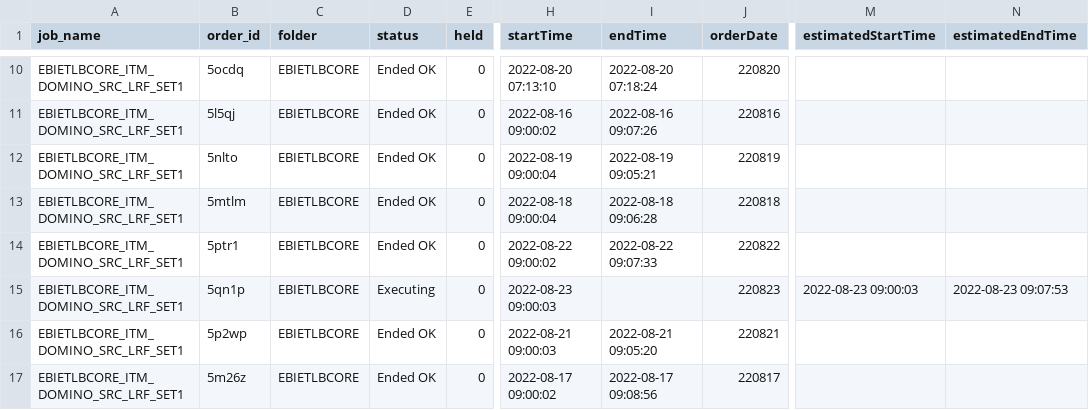
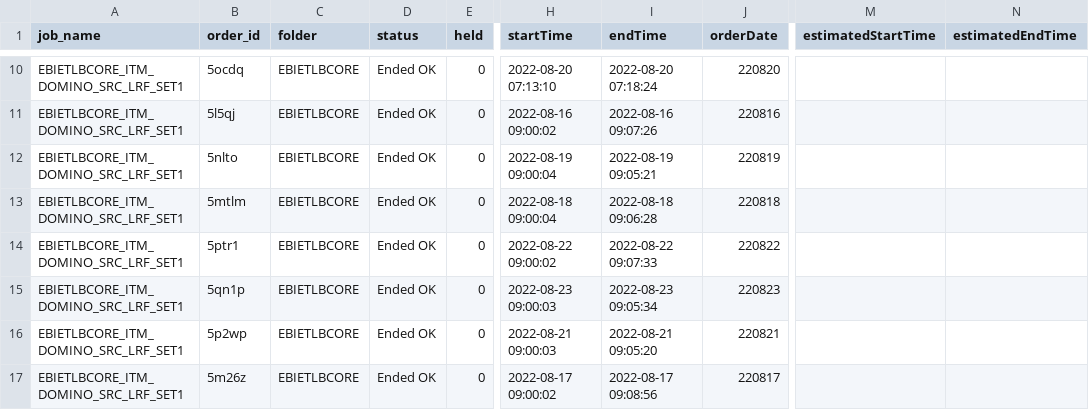
Before and after one commit to hnalubolu/Order_job_Status, a CSV file: ctm-logs.csv, drawn as a sheet; only a part is shown, gaps mark what is left out; the diff covers the shown part only; the diff names each change by its address in the sheet, - before the commit and + after, or states it on an @@ line.

```diff
--- a/ctm-logs.csv
+++ b/ctm-logs.csv
-D15 (status): Executing
+D15 (status): Ended OK
-I15 (endTime): (empty)
+I15 (endTime): 2022-08-23 09:05:34
-M15 (estimatedStartTime): 2022-08-23 09:00:03
+M15 (estimatedStartTime): (empty)
-N15 (estimatedEndTime): 2022-08-23 09:07:53
+N15 (estimatedEndTime): (empty)
```
Also changed, not shown: 2 added rows, 2 removed rows, 1 moved row and 51 edited cells elsewhere in this file, 1 other file.
